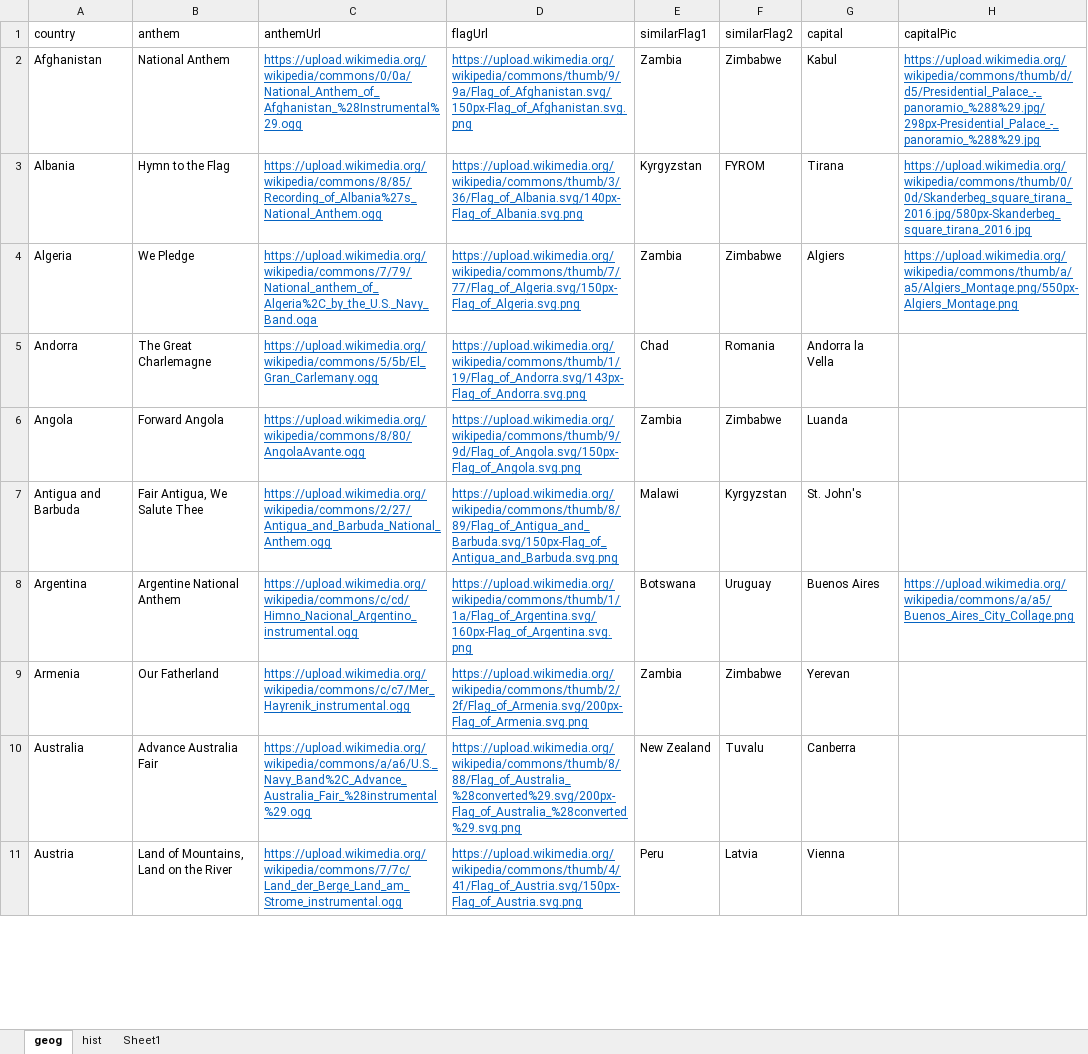
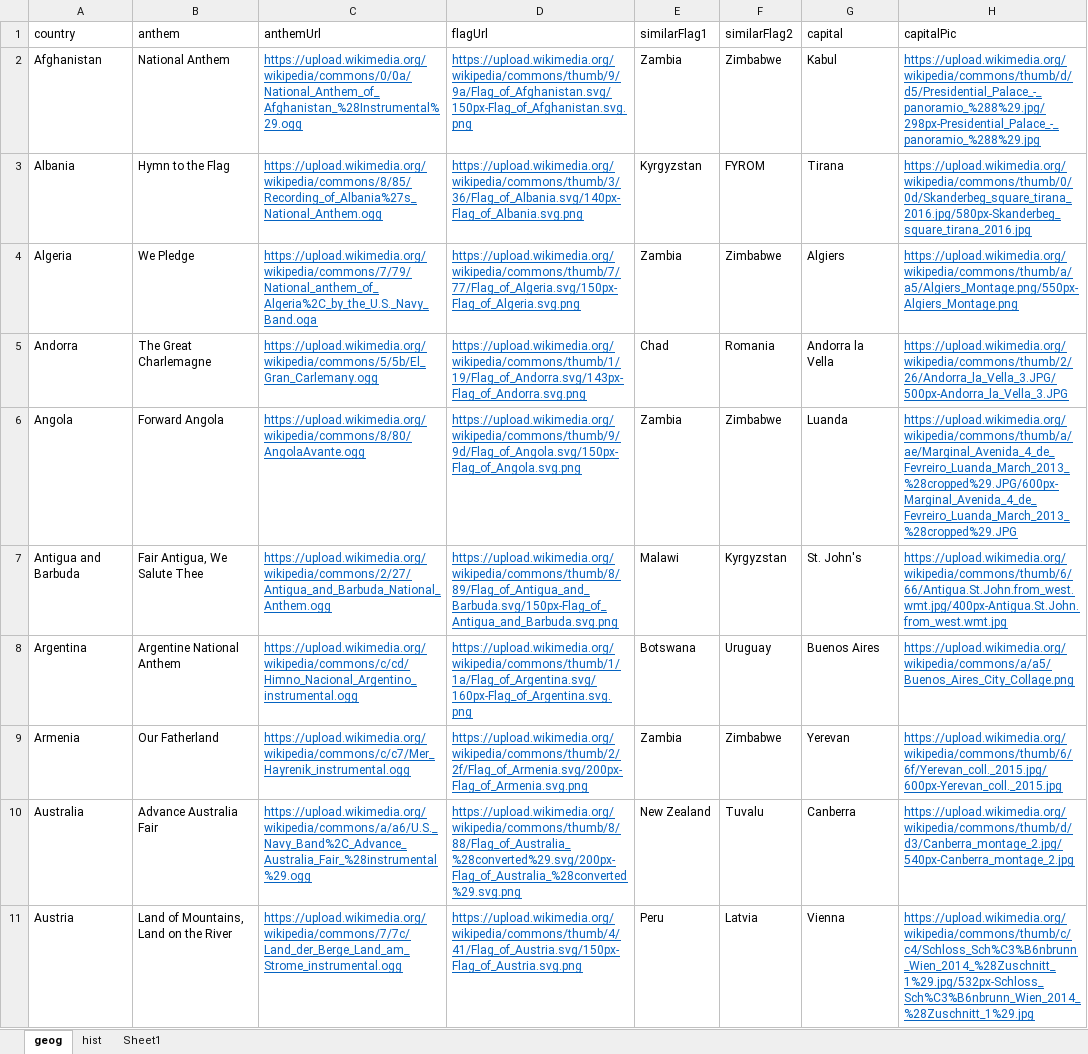
Before and after one commit to AlexanderPoone/tempusespatium, an Excel workbook: sql/lebauche.xlsx, sheet geog, drawn as a sheet; only a part is shown; values as stored, in another font and other column widths than the file's, no borders; the diff covers the shown part only; the diff names each change by its address in the sheet, - before the commit and + after, or states it on an @@ line.

```diff
--- a/sql/lebauche.xlsx (sheet geog)
+++ b/sql/lebauche.xlsx (sheet geog)
-H5 (capitalPic): (empty)
+H5 (capitalPic): https://upload.wikimedia.org/wikipedia/commons/thumb/2/26/Andorra_la_Vella_3.JPG/500px-Andorra_la_Vella_3.JPG
-H6 (capitalPic): (empty)
+H6 (capitalPic): https://upload.wikimedia.org/wikipedia/commons/thumb/a/ae/Marginal_Avenida_4_de_Fevreiro_Luanda_March_2013_%28cropped%29.JPG/600px-Marginal_Avenida_4_de_Fevreiro_Luanda_March_2013_%28cropped%29.JPG
-H7 (capitalPic): (empty)
+H7 (capitalPic): https://upload.wikimedia.org/wikipedia/commons/thumb/6/66/Antigua.St.John.from_west.wmt.jpg/400px-Antigua.St.John.from_west.wmt.jpg
-H9 (capitalPic): (empty)
+H9 (capitalPic): https://upload.wikimedia.org/wikipedia/commons/thumb/6/6f/Yerevan_coll._2015.jpg/600px-Yerevan_coll._2015.jpg
-H10 (capitalPic): (empty)
+H10 (capitalPic): https://upload.wikimedia.org/wikipedia/commons/thumb/d/d3/Canberra_montage_2.jpg/540px-Canberra_montage_2.jpg
-H11 (capitalPic): (empty)
+H11 (capitalPic): https://upload.wikimedia.org/wikipedia/commons/thumb/c/c4/Schloss_Sch%C3%B6nbrunn_Wien_2014_%28Zuschnitt_1%29.jpg/532px-Schloss_Sch%C3%B6nbrunn_Wien_2014_%28Zuschnitt_1%29.jpg
```
Also changed, not shown: 188 edited cells elsewhere in this sheet, 8 other files.
